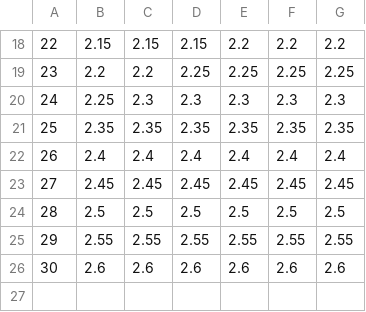
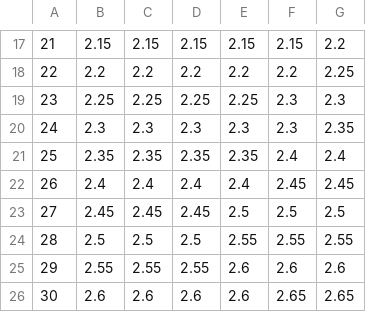
Before and after one commit to Ashihara-Y/VFM_calc, a CSV file: JRB_rates.csv, drawn as a sheet; only a part is shown, gaps mark what is left out; addresses are those after the commit; the diff covers the shown part only; the diff names each change by its address in the sheet, - before the commit and + after, or states it on an @@ line.

```diff
--- a/JRB_rates.csv
+++ b/JRB_rates.csv
@@ column A renumbered between rows 1 and 19 @@
-E17: 2.2
+E17: 2.15
-F17: 2.2
+F17: 2.15
-D18: 2.25
+D18: 2.2
-E18: 2.25
+E18: 2.2
-F18: 2.25
+F18: 2.2
-C19: 2.3
+C19: 2.25
-D19: 2.3
+D19: 2.25
-E19: 2.3
+E19: 2.25
+row 20: 24 | 2.3 | 2.3 | 2.3 | 2.3 | 2.3 | 2.35
-F21: 2.35
+F21: 2.4
-G21: 2.35
+G21: 2.4
-F22: 2.4
+F22: 2.45
-G22: 2.4
+G22: 2.45
-E23: 2.45
+E23: 2.5
-F23: 2.45
+F23: 2.5
-G23: 2.45
+G23: 2.5
-E24: 2.5
+E24: 2.55
-F24: 2.5
+F24: 2.55
-G24: 2.5
+G24: 2.55
-E25: 2.55
+E25: 2.6
-F25: 2.55
+F25: 2.6
-G25: 2.55
+G25: 2.6
-F26: 2.6
+F26: 2.65
-G26: 2.6
+G26: 2.65
```
Also changed, not shown: 2 added rows, 3 removed rows and 25 edited cells elsewhere in this file, 1 other file.
